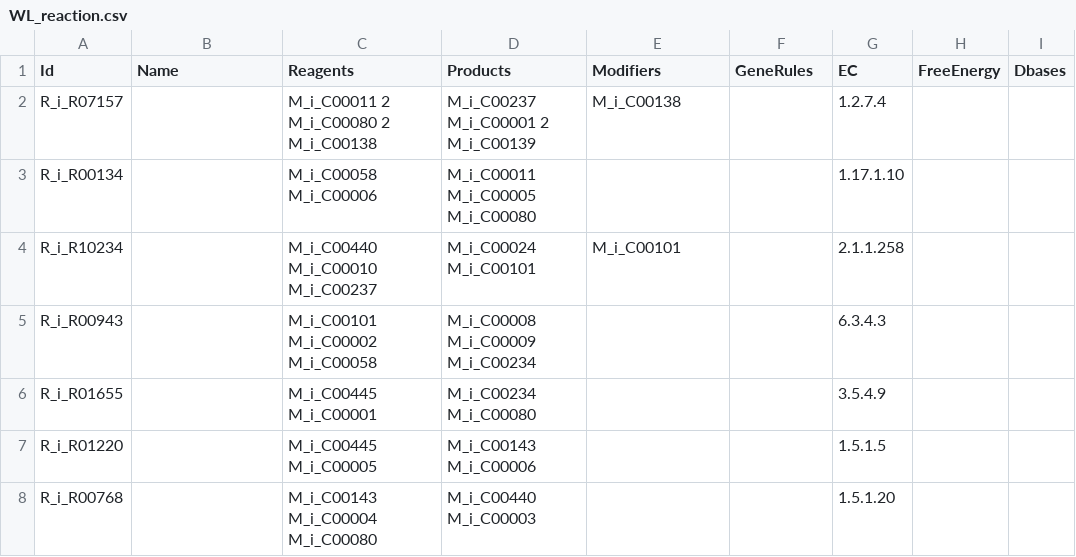
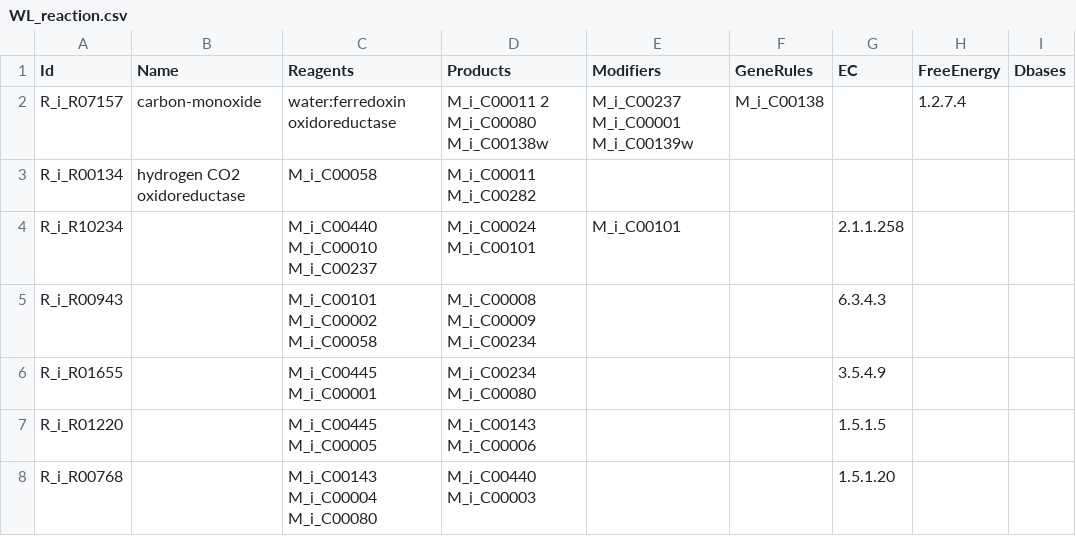
Before and after one commit to jnsturgis/LUCA_model, a CSV file: data/WL_reaction.csv, drawn as a sheet.

```diff
--- a/data/WL_reaction.csv
+++ b/data/WL_reaction.csv
@@ -1,4 +1,4 @@
 Id,Name,Reagents,Products,Modifiers,GeneRules,EC,FreeEnergy,Dbases
-R_i_R07157,,M_i_C00011 2 M_i_C00080 2 M_i_C00138,M_i_C00237 M_i_C00001 2 M_i_C00139,M_i_C00138,,1.2.7.4,,
-R_i_R00134,,M_i_C00058 M_i_C00006,M_i_C00011 M_i_C00005 M_i_C00080,,,1.17.1.10,,
+R_i_R07157,carbon-monoxide,water:ferredoxin oxidoreductase,M_i_C00011 2 M_i_C00080 M_i_C00138w,M_i_C00237 M_i_C00001 M_i_C00139w,M_i_C00138,,1.2.7.4,,
+R_i_R00134,hydrogen CO2 oxidoreductase,M_i_C00058,M_i_C00011 M_i_C00282,,,,,
 R_i_R10234,,M_i_C00440 M_i_C00010 M_i_C00237,M_i_C00024 M_i_C00101,M_i_C00101,,2.1.1.258,,
```
Also changed, not shown: data/WC_compound.csv, data/WC_reaction.csv, 2 other files.
